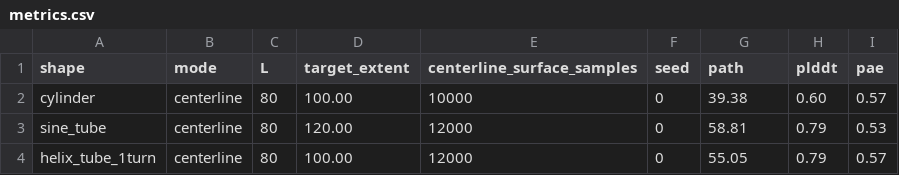
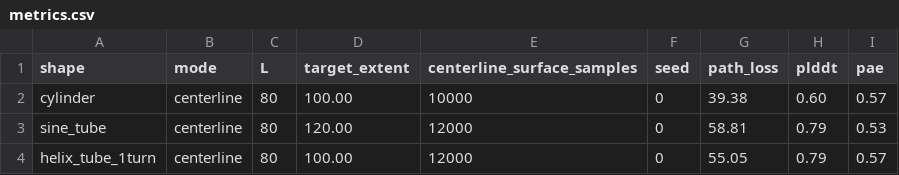
Before and after one commit to ib565/colabdesign-stl, a CSV file: results/metrics.csv, drawn as a sheet.

Commit message:
Refactor DESIGN_NOTES.md and README.md for clarity and consistency
- Simplified section titles and descriptions for integration strategy and limitations.
- Updated README examples for better readability and removed redundant phrases.
- Adjusted metrics.csv to rename 'path' to 'path_loss' for clarity in performance evaluation.

```diff
--- a/results/metrics.csv
+++ b/results/metrics.csv
@@ -1,2 +1,2 @@
-shape,mode,L,target_extent,centerline_surface_samples,seed,path,plddt,pae
+shape,mode,L,target_extent,centerline_surface_samples,seed,path_loss,plddt,pae
 cylinder,centerline,80,100.00,10000,0,39.38,0.60,0.57
```
Also changed, not shown: 2 other files.
